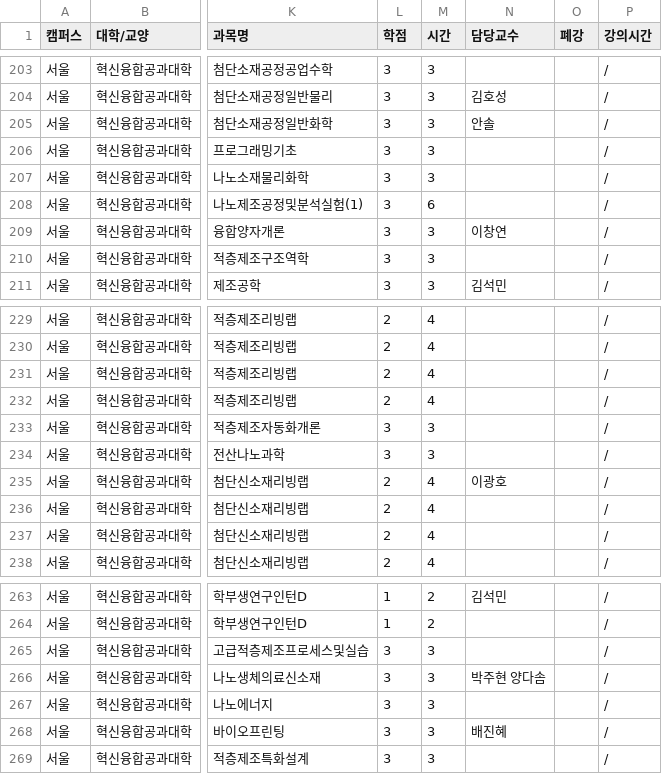
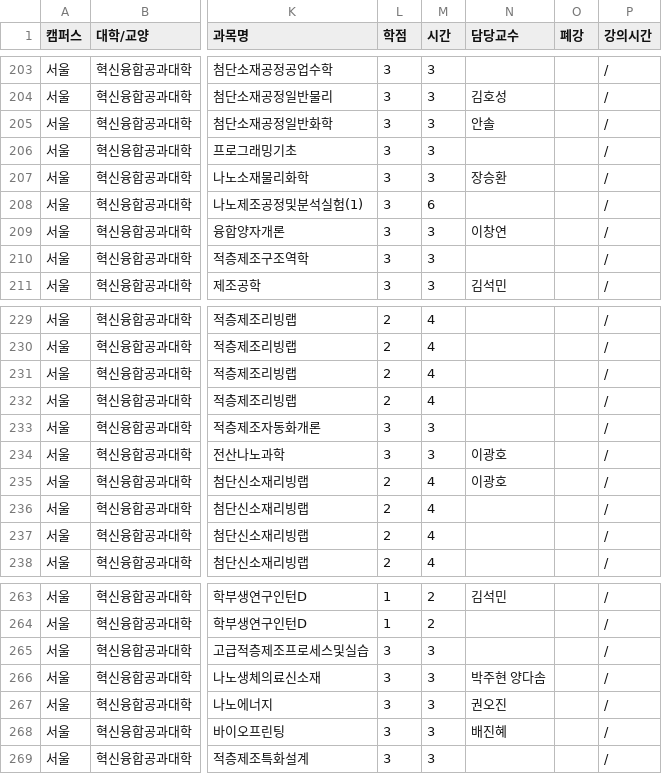
Before and after one commit to puang-network/cau-pre-timetable, a CSV file: frontend/public/courses/courses.csv, drawn as a sheet; only a part is shown, gaps mark what is left out; the diff covers the shown part only; the diff names each change by its address in the sheet, - before the commit and + after, or states it on an @@ line.

```diff
--- a/frontend/public/courses/courses.csv
+++ b/frontend/public/courses/courses.csv
-N207 (담당교수): (empty)
+N207 (담당교수): 장승환
-N234 (담당교수): (empty)
+N234 (담당교수): 이광호
-N267 (담당교수): (empty)
+N267 (담당교수): 권오진
```
Also changed, not shown: 11 edited cells elsewhere in this file, public/courses/courses.csv, 4 other files.
